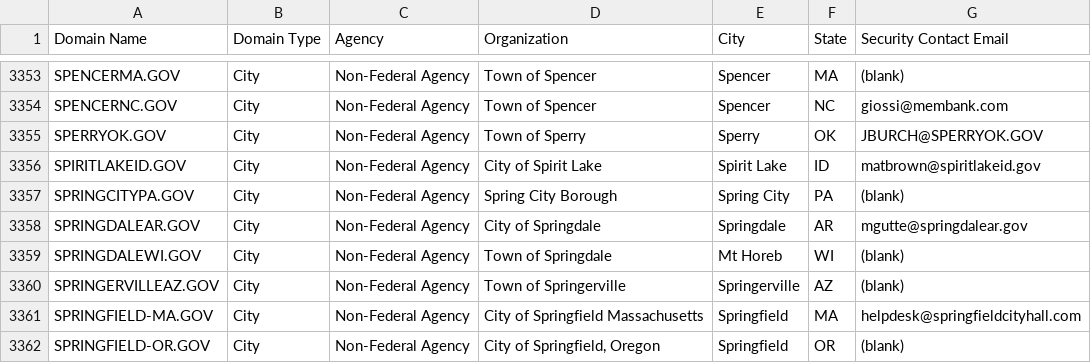
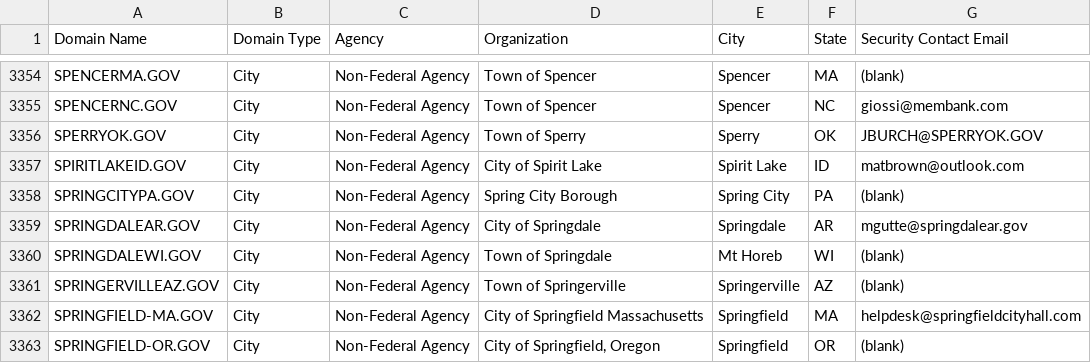
Before and after one commit to climber-girl/dotgov-data, a CSV file: current-full.csv, drawn as a sheet; only a part is shown, gaps mark what is left out; the diff covers the shown part only.

```diff
--- a/current-full.csv
+++ b/current-full.csv
@@ -3355,3 +3356,3 @@ SPENCERNC.GOV,City,Non-Federal Agency,Town of Spencer,Spencer,NC,giossi@membank.
 SPERRYOK.GOV,City,Non-Federal Agency,Town of Sperry,Sperry,OK,JBURCH@SPERRYOK.GOV
-SPIRITLAKEID.GOV,City,Non-Federal Agency,City of Spirit Lake,Spirit Lake,ID,matbrown@spiritlakeid.gov
+SPIRITLAKEID.GOV,City,Non-Federal Agency,City of Spirit Lake,Spirit Lake,ID,matbrown@outlook.com
 SPRINGCITYPA.GOV,City,Non-Federal Agency,Spring City Borough,Spring City,PA,(blank)
```
Also changed, not shown: 5 added rows elsewhere in this file.
